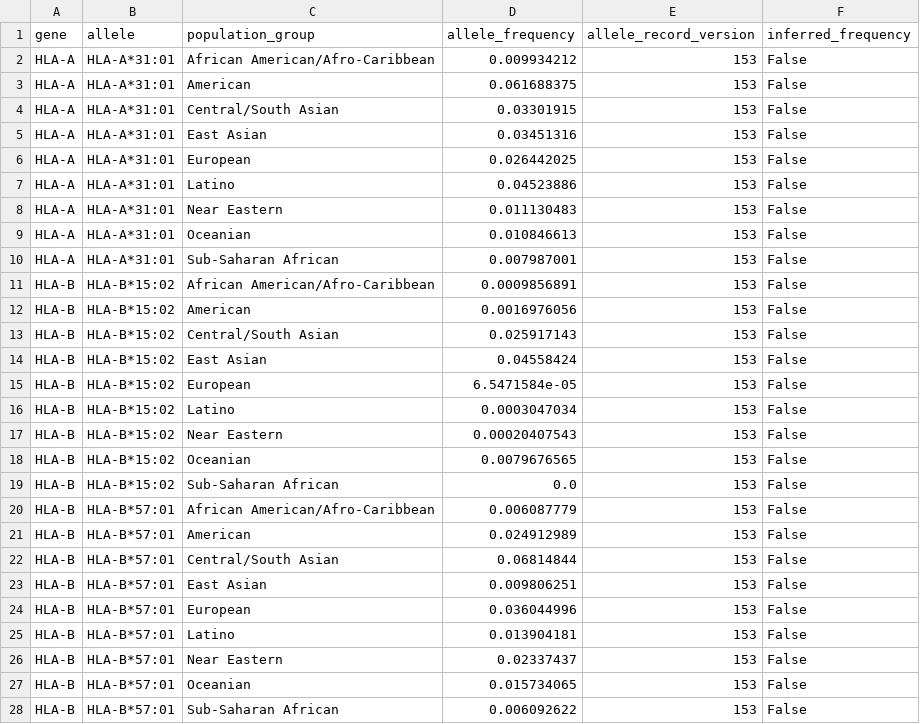
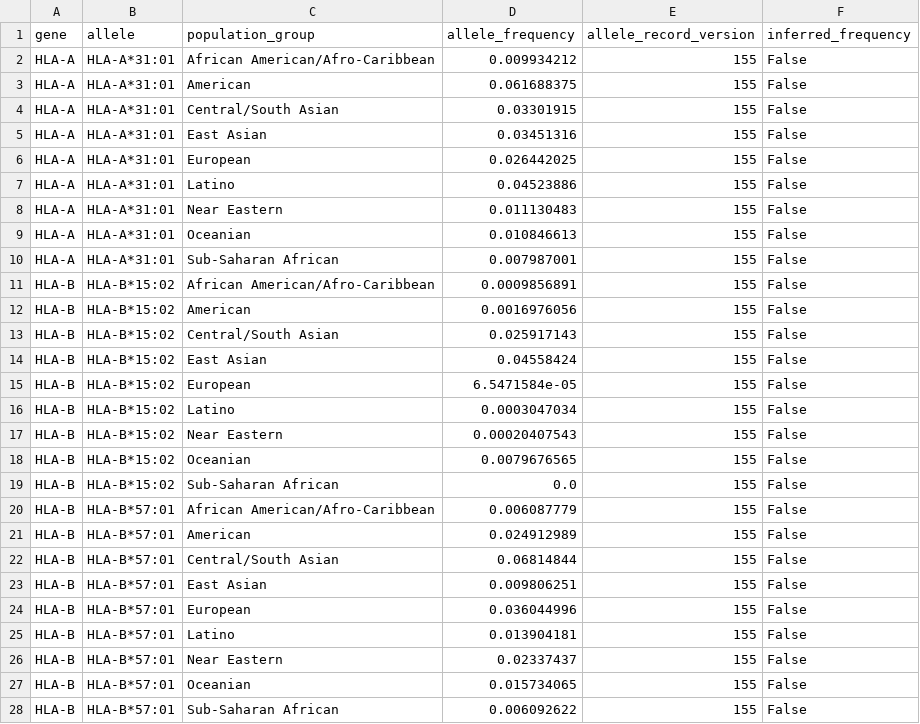
Before and after one commit to jasonbrelsford/hla-pgx-open, a CSV file: data/cpic_hla_allele_frequencies.csv, drawn as a sheet; only a part is shown; the diff covers the shown part only.

Commit message:
data: snapshot 2026-11-02
Automated rebuild from CPIC and PharmGKB; see data/manifest.json for sources, counts and hashes.

```diff
--- a/data/cpic_hla_allele_frequencies.csv
+++ b/data/cpic_hla_allele_frequencies.csv
@@ -1,28 +1,28 @@
 gene,allele,population_group,allele_frequency,allele_record_version,inferred_frequency
-HLA-A,HLA-A*31:01,African American/Afro-Caribbean,0.009934212,153,False
-HLA-A,HLA-A*31:01,American,0.061688375,153,False
-HLA-A,HLA-A*31:01,Central/South Asian,0.03301915,153,False
-HLA-A,HLA-A*31:01,East Asian,0.03451316,153,False
-HLA-A,HLA-A*31:01,European,0.026442025,153,False
-HLA-A,HLA-A*31:01,Latino,0.04523886,153,False
-HLA-A,HLA-A*31:01,Near Eastern,0.011130483,153,False
-HLA-A,HLA-A*31:01,Oceanian,0.010846613,153,False
-HLA-A,HLA-A*31:01,Sub-Saharan African,0.007987001,153,False
-HLA-B,HLA-B*15:02,African American/Afro-Caribbean,0.0009856891,153,False
-HLA-B,HLA-B*15:02,American,0.0016976056,153,False
-HLA-B,HLA-B*15:02,Central/South Asian,0.025917143,153,False
-HLA-B,HLA-B*15:02,East Asian,0.04558424,153,False
-HLA-B,HLA-B*15:02,European,6.5471584e-05,153,False
-HLA-B,HLA-B*15:02,Latino,0.0003047034,153,False
-HLA-B,HLA-B*15:02,Near Eastern,0.00020407543,153,False
-HLA-B,HLA-B*15:02,Oceanian,0.0079676565,153,False
-HLA-B,HLA-B*15:02,Sub-Saharan African,0.0,153,False
-HLA-B,HLA-B*57:01,African American/Afro-Caribbean,0.006087779,153,False
-HLA-B,HLA-B*57:01,American,0.024912989,153,False
-HLA-B,HLA-B*57:01,Central/South Asian,0.06814844,153,False
-HLA-B,HLA-B*57:01,East Asian,0.009806251,153,False
-HLA-B,HLA-B*57:01,European,0.036044996,153,False
-HLA-B,HLA-B*57:01,Latino,0.013904181,153,False
-HLA-B,HLA-B*57:01,Near Eastern,0.02337437,153,False
-HLA-B,HLA-B*57:01,Oceanian,0.015734065,153,False
-HLA-B,HLA-B*57:01,Sub-Saharan African,0.006092622,153,False
+HLA-A,HLA-A*31:01,African American/Afro-Caribbean,0.009934212,155,False
+HLA-A,HLA-A*31:01,American,0.061688375,155,False
+HLA-A,HLA-A*31:01,Central/South Asian,0.03301915,155,False
+HLA-A,HLA-A*31:01,East Asian,0.03451316,155,False
+HLA-A,HLA-A*31:01,European,0.026442025,155,False
+HLA-A,HLA-A*31:01,Latino,0.04523886,155,False
+HLA-A,HLA-A*31:01,Near Eastern,0.011130483,155,False
+HLA-A,HLA-A*31:01,Oceanian,0.010846613,155,False
+HLA-A,HLA-A*31:01,Sub-Saharan African,0.007987001,155,False
+HLA-B,HLA-B*15:02,African American/Afro-Caribbean,0.0009856891,155,False
+HLA-B,HLA-B*15:02,American,0.0016976056,155,False
+HLA-B,HLA-B*15:02,Central/South Asian,0.025917143,155,False
+HLA-B,HLA-B*15:02,East Asian,0.04558424,155,False
+HLA-B,HLA-B*15:02,European,6.5471584e-05,155,False
+HLA-B,HLA-B*15:02,Latino,0.0003047034,155,False
+HLA-B,HLA-B*15:02,Near Eastern,0.00020407543,155,False
+HLA-B,HLA-B*15:02,Oceanian,0.0079676565,155,False
+HLA-B,HLA-B*15:02,Sub-Saharan African,0.0,155,False
+HLA-B,HLA-B*57:01,African American/Afro-Caribbean,0.006087779,155,False
+HLA-B,HLA-B*57:01,American,0.024912989,155,False
+HLA-B,HLA-B*57:01,Central/South Asian,0.06814844,155,False
+HLA-B,HLA-B*57:01,East Asian,0.009806251,155,False
+HLA-B,HLA-B*57:01,European,0.036044996,155,False
+HLA-B,HLA-B*57:01,Latino,0.013904181,155,False
+HLA-B,HLA-B*57:01,Near Eastern,0.02337437,155,False
+HLA-B,HLA-B*57:01,Oceanian,0.015734065,155,False
+HLA-B,HLA-B*57:01,Sub-Saharan African,0.006092622,155,False
```
Also changed, not shown: 9 edited cells elsewhere in this file, data/cpic_hla_pairs.csv, data/cpic_hla_recommendations.csv, 4 other files.
